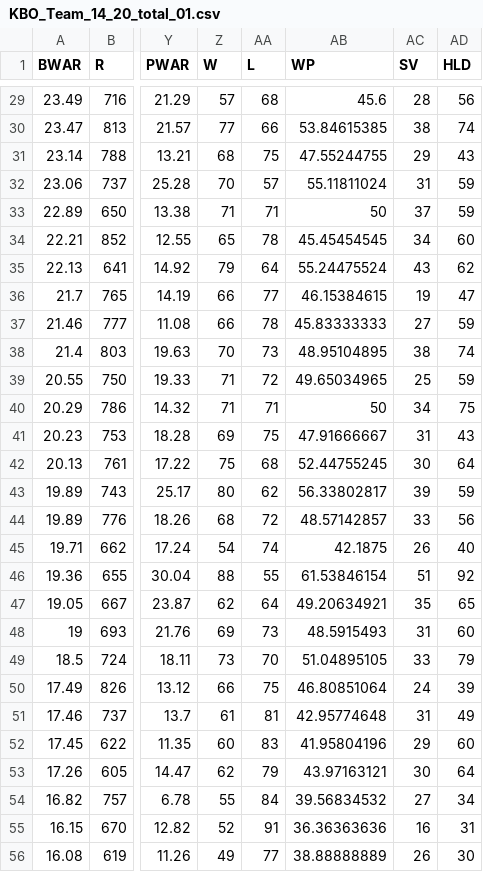
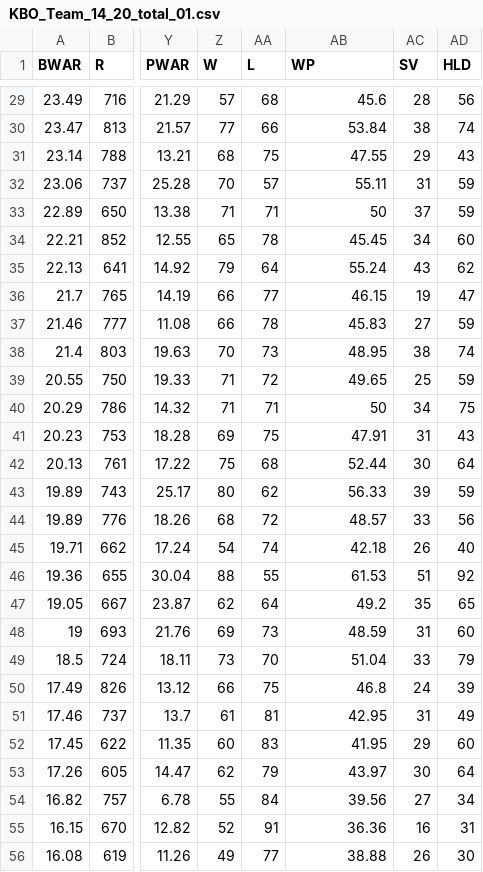
Before and after one commit to Junjaee/KBO_Baseball, a CSV file: KBO_Team_14_20_total_01.csv, drawn as a sheet; only a part is shown, gaps mark what is left out; the diff covers the shown part only; the diff names each change by its address in the sheet, - before the commit and + after, or states it on an @@ line.

```diff
--- a/KBO_Team_14_20_total_01.csv
+++ b/KBO_Team_14_20_total_01.csv
-AB30 (WP): 53.84615385
+AB30 (WP): 53.84
-AB31 (WP): 47.55244755
+AB31 (WP): 47.55
-AB32 (WP): 55.11811024
+AB32 (WP): 55.11
-AB34 (WP): 45.45454545
+AB34 (WP): 45.45
-AB35 (WP): 55.24475524
+AB35 (WP): 55.24
-AB36 (WP): 46.15384615
+AB36 (WP): 46.15
-AB37 (WP): 45.83333333
+AB37 (WP): 45.83
-AB38 (WP): 48.95104895
+AB38 (WP): 48.95
-AB39 (WP): 49.65034965
+AB39 (WP): 49.65
-AB41 (WP): 47.91666667
+AB41 (WP): 47.91
-AB42 (WP): 52.44755245
+AB42 (WP): 52.44
-AB43 (WP): 56.33802817
+AB43 (WP): 56.33
-AB44 (WP): 48.57142857
+AB44 (WP): 48.57
-AB45 (WP): 42.1875
+AB45 (WP): 42.18
-AB46 (WP): 61.53846154
+AB46 (WP): 61.53
-AB47 (WP): 49.20634921
+AB47 (WP): 49.2
-AB48 (WP): 48.5915493
+AB48 (WP): 48.59
-AB49 (WP): 51.04895105
+AB49 (WP): 51.04
-AB50 (WP): 46.80851064
+AB50 (WP): 46.8
-AB51 (WP): 42.95774648
+AB51 (WP): 42.95
-AB52 (WP): 41.95804196
+AB52 (WP): 41.95
-AB53 (WP): 43.97163121
+AB53 (WP): 43.97
-AB54 (WP): 39.56834532
+AB54 (WP): 39.56
-AB55 (WP): 36.36363636
+AB55 (WP): 36.36
-AB56 (WP): 38.88888889
+AB56 (WP): 38.88
```
Also changed, not shown: 40 edited cells elsewhere in this file.
